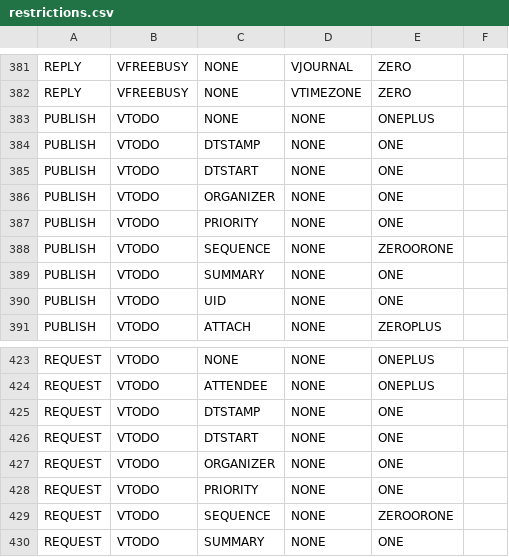
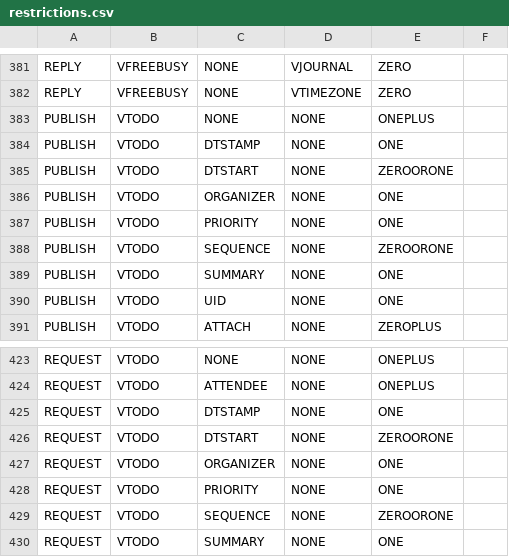
Before and after one commit to Distrotech/libical, a CSV file: libical/design-data/restrictions.csv, drawn as a sheet; only a part is shown, gaps mark what is left out.

Commit message:
Sync to KDE rev 1.2 (only 19 months old):
DTSTART is optional in VTODO.

Obtained from: Shaheed <srhaque@iee.org>


git-svn-id: svn://svn.code.sf.net/p/freeassociation/code/trunk@698 b29e25b1-4845-0410-9c6e-9608a45a5811

```diff
--- a/libical/design-data/restrictions.csv
+++ b/libical/design-data/restrictions.csv
@@ -384,3 +384,3 @@ PUBLISH,VTODO,NONE,NONE,ONEPLUS
 PUBLISH,VTODO,DTSTAMP,NONE,ONE
-PUBLISH,VTODO,DTSTART,NONE,ONE
+PUBLISH,VTODO,DTSTART,NONE,ZEROORONE
 PUBLISH,VTODO,ORGANIZER,NONE,ONE
@@ -425,3 +425,3 @@ REQUEST,VTODO,ATTENDEE,NONE,ONEPLUS
 REQUEST,VTODO,DTSTAMP,NONE,ONE
-REQUEST,VTODO,DTSTART,NONE,ONE
+REQUEST,VTODO,DTSTART,NONE,ZEROORONE
 REQUEST,VTODO,ORGANIZER,NONE,ONE
```
